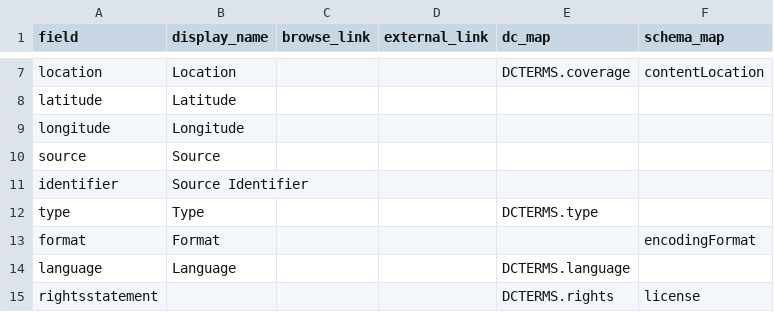
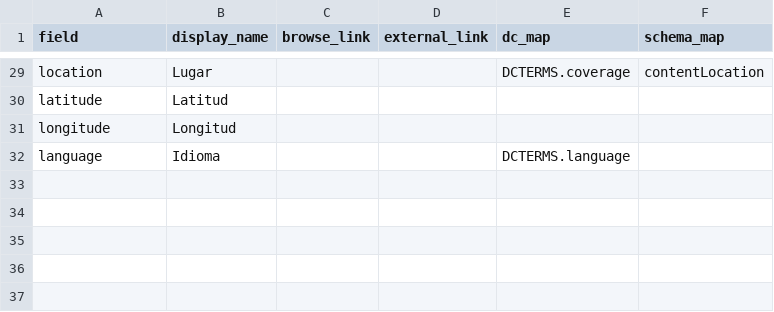
Before and after one commit to symbolon-gh/panfleto, a CSV file: _data/config-metadata.csv, drawn as a sheet; only a part is shown, gaps mark what is left out; removed rows and columns are numbered as before the commit, all else as after; the diff covers the shown part only; the diff names each change by its address in the sheet, - before the commit and + after, or states it on an @@ line.

```diff
--- a/_data/config-metadata.csv
+++ b/_data/config-metadata.csv
-B29 (display_name): Location
+B29 (display_name): Lugar
-B30 (display_name): Latitude
+B30 (display_name): Latitud
-B31 (display_name): Longitude
+B31 (display_name): Longitud
-row 10: source | Source
-row 11: identifier | Source Identifier
-row 12: type | Type |  |  | DCTERMS.type
-row 13: format | Format |  |  |  | encodingFormat
-B32 (display_name): Language
+B32 (display_name): Idioma
-row 15: rightsstatement |  |  |  | DCTERMS.rights | license
```
Also changed, not shown: 22 added rows and 5 edited cells elsewhere in this file, 1 other file.
